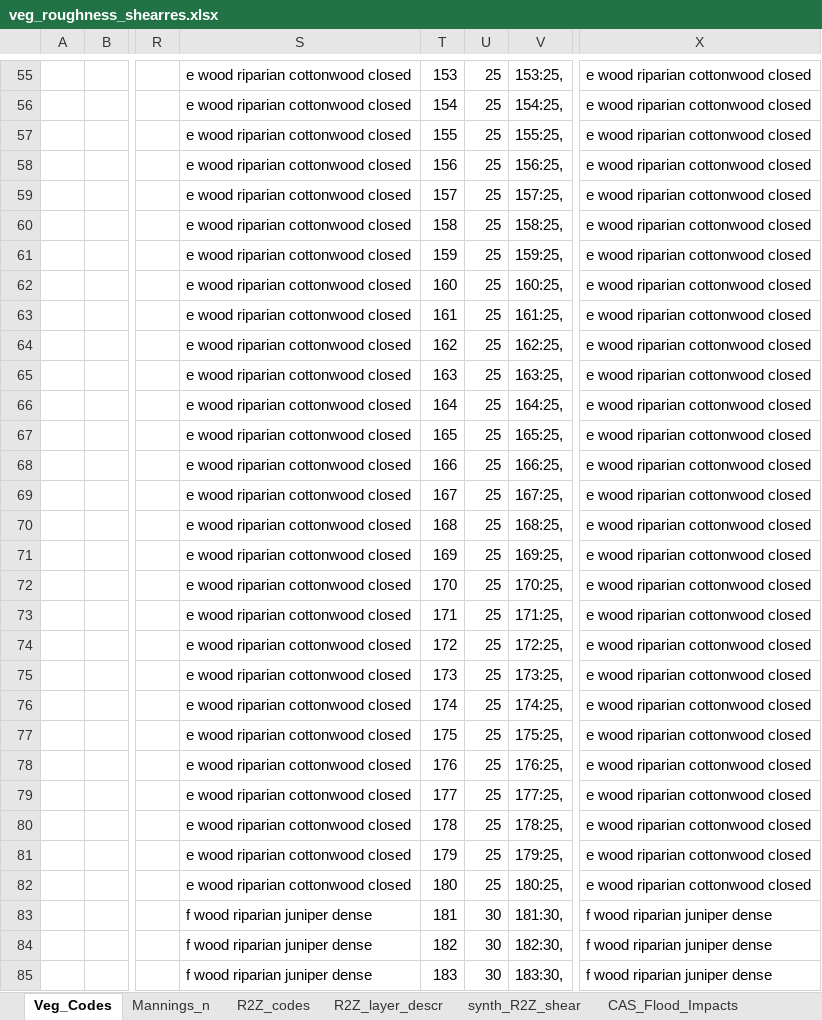
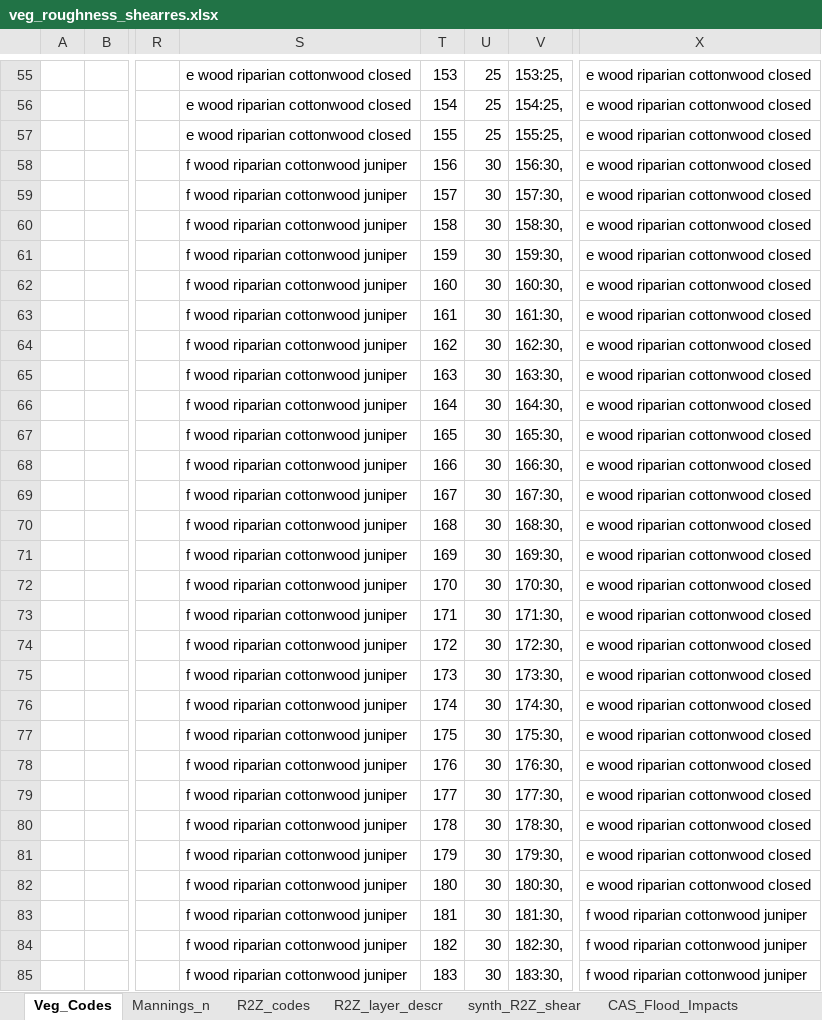
Before and after one commit to ill10gic/CoRD, an Excel workbook: cord/data/ripcas_inputs/veg_roughness_shearres.xlsx, sheet Veg_Codes, drawn as a sheet; only a part is shown, gaps mark what is left out; values as stored, in another font and other column widths than the file's, no borders; the diff covers the shown part only; the diff names each change by its address in the sheet, - before the commit and + after, or states it on an @@ line.

Commit message:
updated veg_roughness_shearres with v2

```diff
--- a/cord/data/ripcas_inputs/veg_roughness_shearres.xlsx (sheet Veg_Codes)
+++ b/cord/data/ripcas_inputs/veg_roughness_shearres.xlsx (sheet Veg_Codes)
-S58:S82: e wood riparian cottonwood closed
+S58:S82: f wood riparian cottonwood juniper
-U58:U82: 25
+U58:U82: 30
-V58: 156:25,
+V58: 156:30,
-V59: 157:25,
+V59: 157:30,
-V60: 158:25,
+V60: 158:30,
-V61: 159:25,
+V61: 159:30,
-V62: 160:25,
+V62: 160:30,
-V63: 161:25,
+V63: 161:30,
-V64: 162:25,
+V64: 162:30,
-V65: 163:25,
+V65: 163:30,
-V66: 164:25,
+V66: 164:30,
-V67: 165:25,
+V67: 165:30,
-V68: 166:25,
+V68: 166:30,
-V69: 167:25,
+V69: 167:30,
-V70: 168:25,
+V70: 168:30,
-V71: 169:25,
+V71: 169:30,
-V72: 170:25,
+V72: 170:30,
-V73: 171:25,
+V73: 171:30,
-V74: 172:25,
+V74: 172:30,
-V75: 173:25,
+V75: 173:30,
-V76: 174:25,
+V76: 174:30,
-V77: 175:25,
+V77: 175:30,
-V78: 176:25,
+V78: 176:30,
-V79: 177:25,
+V79: 177:30,
-V80: 178:25,
+V80: 178:30,
-V81: 179:25,
+V81: 179:30,
-V82: 180:25,
+V82: 180:30,
-S83:S85: f wood riparian juniper dense
+S83:S85: f wood riparian cottonwood juniper
-X83:X85: f wood riparian juniper dense
+X83:X85: f wood riparian cottonwood juniper
```
Also changed, not shown: 1 removed row, 72 edited cells and cell formats elsewhere in this sheet.
